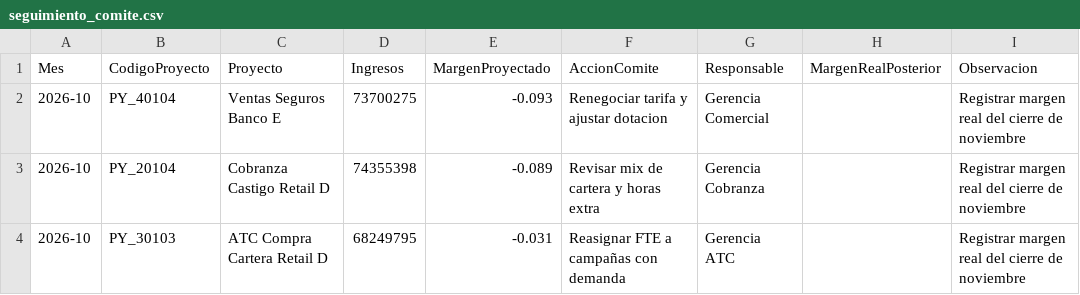
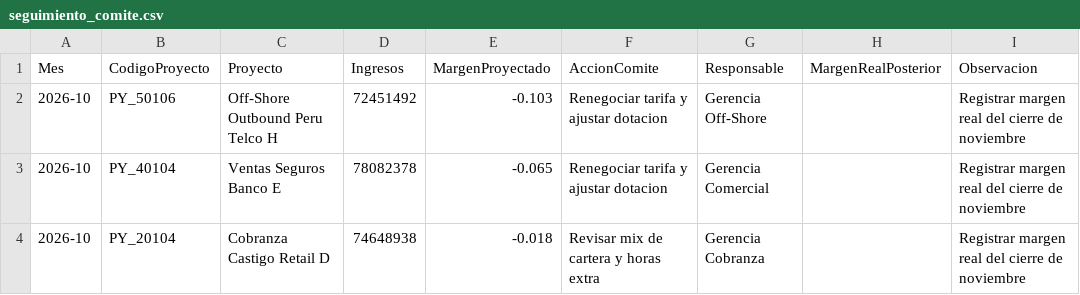
Before and after one commit to clautex8-ux/motor-cierre-eerr, a CSV file: logs/seguimiento_comite.csv, drawn as a sheet.

```diff
--- a/logs/seguimiento_comite.csv
+++ b/logs/seguimiento_comite.csv
@@ -1,4 +1,4 @@
 Mes,CodigoProyecto,Proyecto,Ingresos,MargenProyectado,AccionComite,Responsable,MargenRealPosterior,Observacion
-2026-10,PY_40104,Ventas Seguros Banco E,73700275,-0.093,Renegociar tarifa y ajustar dotacion,Gerencia Comercial,,Registrar margen real del cierre de noviembre
-2026-10,PY_20104,Cobranza Castigo Retail D,74355398,-0.089,Revisar mix de cartera y horas extra,Gerencia Cobranza,,Registrar margen real del cierre de noviembre
-2026-10,PY_30103,ATC Compra Cartera Retail D,68249795,-0.031,Reasignar FTE a campañas con demanda,Gerencia ATC,,Registrar margen real del cierre de noviembre
+2026-10,PY_50106,Off-Shore Outbound Peru Telco H,72451492,-0.103,Renegociar tarifa y ajustar dotacion,Gerencia Off-Shore,,Registrar margen real del cierre de noviembre
+2026-10,PY_40104,Ventas Seguros Banco E,78082378,-0.065,Renegociar tarifa y ajustar dotacion,Gerencia Comercial,,Registrar margen real del cierre de noviembre
+2026-10,PY_20104,Cobranza Castigo Retail D,74648938,-0.018,Revisar mix de cartera y horas extra,Gerencia Cobranza,,Registrar margen real del cierre de noviembre
```
